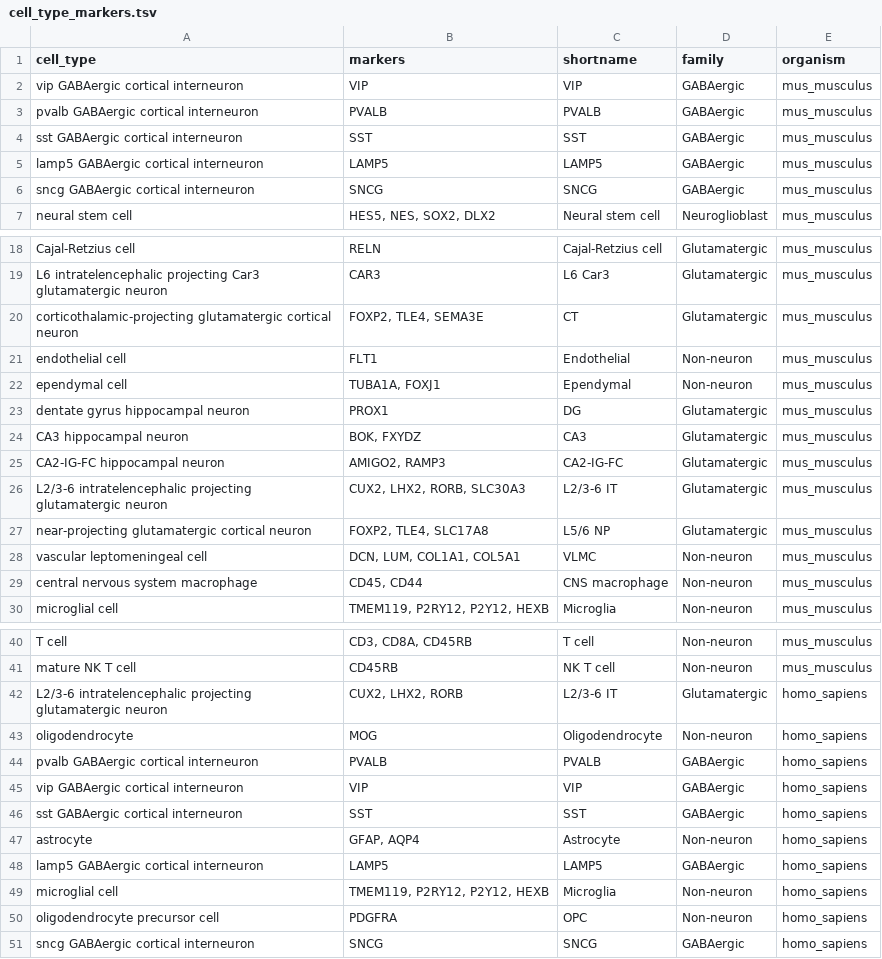
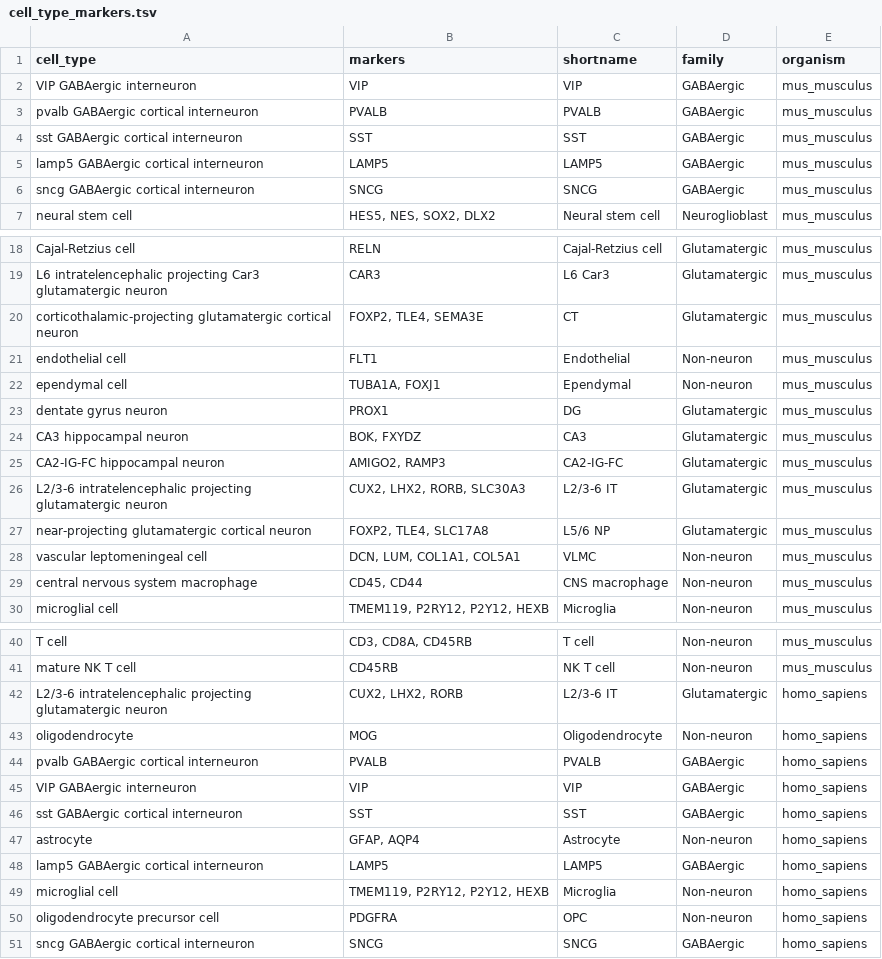
Before and after one commit to PavlidisLab/sc-annotation-pipeline, a TSV file: assets/cell_type_markers.tsv, drawn as a sheet; only a part is shown, gaps mark what is left out.

Commit message:
fix cell type name mismatches between rename files and markers file
Hippocampal subtypes (CA1-ProS, CA3, CA2-IG-FC, SUB-ProS, DG) had placeholder
or abbreviated names in the rename files that didn't match cell_type_markers.tsv,
causing them to be silently dropped from the heatmap. Updated to consistent names
across both files. Also standardized VIP GABAergic interneuron casing/naming
across mus_musculus and homo_sapiens rename files and markers file.

```diff
--- a/assets/cell_type_markers.tsv
+++ b/assets/cell_type_markers.tsv
@@ -1,3 +1,3 @@
 cell_type	markers	shortname	family	organism
-vip GABAergic cortical interneuron	VIP	VIP	GABAergic	mus_musculus
+VIP GABAergic interneuron	VIP	VIP	GABAergic	mus_musculus
 pvalb GABAergic cortical interneuron	PVALB	PVALB	GABAergic	mus_musculus
@@ -22,3 +22,3 @@ endothelial cell	FLT1	Endothelial	Non-neuron	mus_musculus
 ependymal cell	TUBA1A, FOXJ1	Ependymal	Non-neuron	mus_musculus
-dentate gyrus hippocampal neuron	PROX1	DG	Glutamatergic	mus_musculus
+dentate gyrus neuron	PROX1	DG	Glutamatergic	mus_musculus
 CA3 hippocampal neuron	BOK, FXYDZ	CA3	Glutamatergic	mus_musculus
@@ -44,3 +44,3 @@ oligodendrocyte	MOG	Oligodendrocyte	Non-neuron	homo_sapiens
 pvalb GABAergic cortical interneuron	PVALB	PVALB	GABAergic	homo_sapiens
-vip GABAergic cortical interneuron	VIP	VIP	GABAergic	homo_sapiens
+VIP GABAergic interneuron	VIP	VIP	GABAergic	homo_sapiens
 sst GABAergic cortical interneuron	SST	SST	GABAergic	homo_sapiens
```
Also changed, not shown: assets/rename_cells_homo_sapiens.tsv, assets/rename_cells_mus_musculus.tsv.
